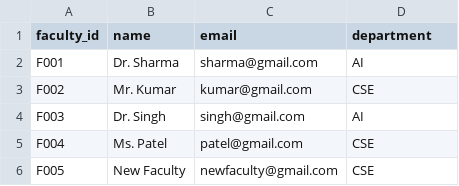
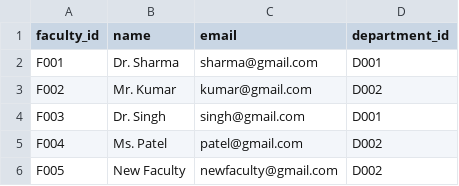
Before and after one commit to krish986-ai/UniversityERP, a CSV file: data/faculty.csv, drawn as a sheet.

```diff
--- a/data/faculty.csv
+++ b/data/faculty.csv
@@ -1,6 +1,6 @@
-faculty_id,name,email,department
-F001,Dr. Sharma,sharma@gmail.com,AI
-F002,Mr. Kumar,kumar@gmail.com,CSE
-F003,Dr. Singh,singh@gmail.com,AI
-F004,Ms. Patel,patel@gmail.com,CSE
-F005,New Faculty,newfaculty@gmail.com,CSE
+faculty_id,name,email,department_id
+F001,Dr. Sharma,sharma@gmail.com,D001
+F002,Mr. Kumar,kumar@gmail.com,D002
+F003,Dr. Singh,singh@gmail.com,D001
+F004,Ms. Patel,patel@gmail.com,D002
+F005,New Faculty,newfaculty@gmail.com,D002
```
Also changed, not shown: data/results.csv, data/students.csv, 26 other files.
